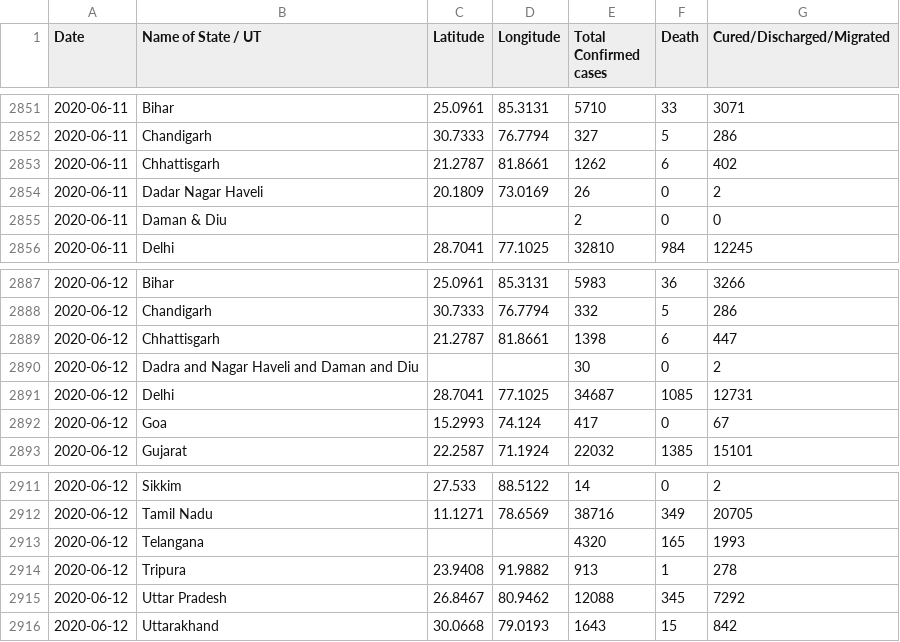
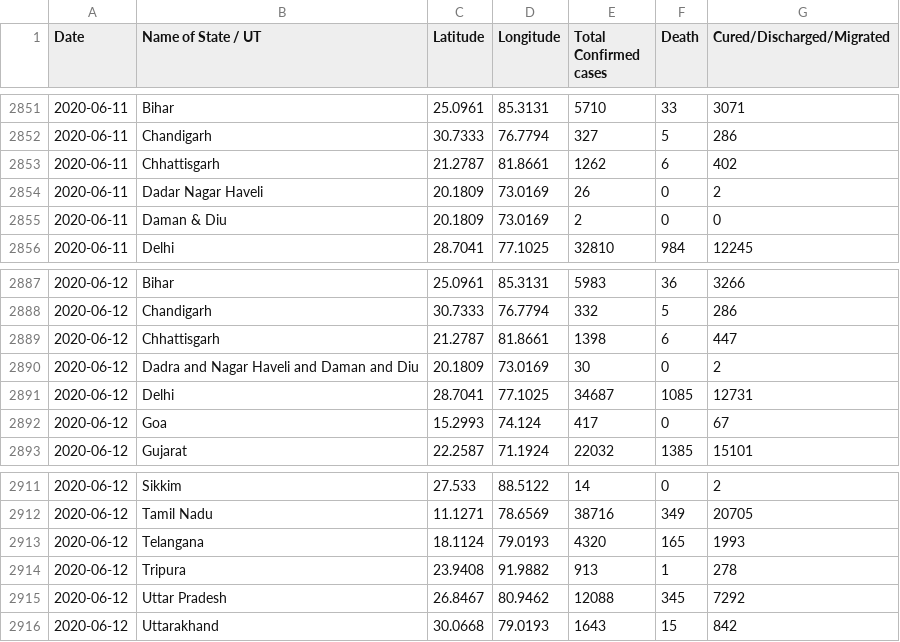
Before and after one commit to imdevskp/covid-19-india-data, a CSV file: complete.csv, drawn as a sheet; only a part is shown, gaps mark what is left out.

```diff
--- a/complete.csv
+++ b/complete.csv
@@ -2854,3 +2854,3 @@ Date,Name of State / UT,Latitude,Longitude,Total Confirmed cases,Death,Cured/Dis
 2020-06-11,Dadar Nagar Haveli,20.1809,73.0169,26,0,2
-2020-06-11,Daman & Diu,,,2,0,0
+2020-06-11,Daman & Diu,20.1809,73.0169,2,0,0
 2020-06-11,Delhi,28.7041,77.1025,32810,984,12245
@@ -2889,3 +2889,3 @@ Date,Name of State / UT,Latitude,Longitude,Total Confirmed cases,Death,Cured/Dis
 2020-06-12,Chhattisgarh,21.2787,81.8661,1398,6,447
-2020-06-12,Dadra and Nagar Haveli and Daman and Diu,,,30,0,2
+2020-06-12,Dadra and Nagar Haveli and Daman and Diu,20.1809,73.0169,30,0,2
 2020-06-12,Delhi,28.7041,77.1025,34687,1085,12731
@@ -2912,3 +2912,3 @@ Date,Name of State / UT,Latitude,Longitude,Total Confirmed cases,Death,Cured/Dis
 2020-06-12,Tamil Nadu,11.1271,78.6569,38716,349,20705
-2020-06-12,Telangana,,,4320,165,1993
+2020-06-12,Telangana,18.1124,79.0193,4320,165,1993
 2020-06-12,Tripura,23.9408,91.9882,913,1,278
```
Also changed, not shown: nation_level_daily.csv, state_level_latest.csv, 4 other files.
